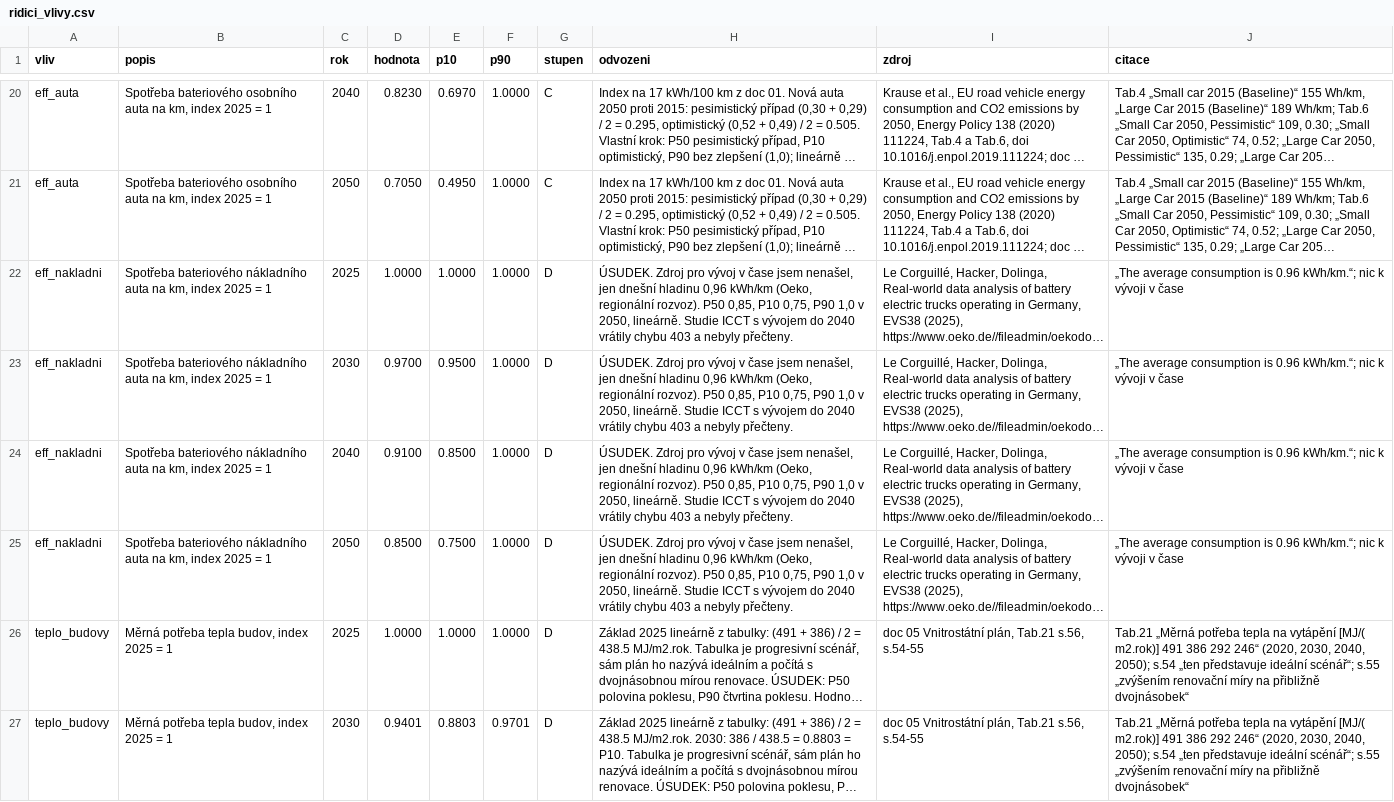
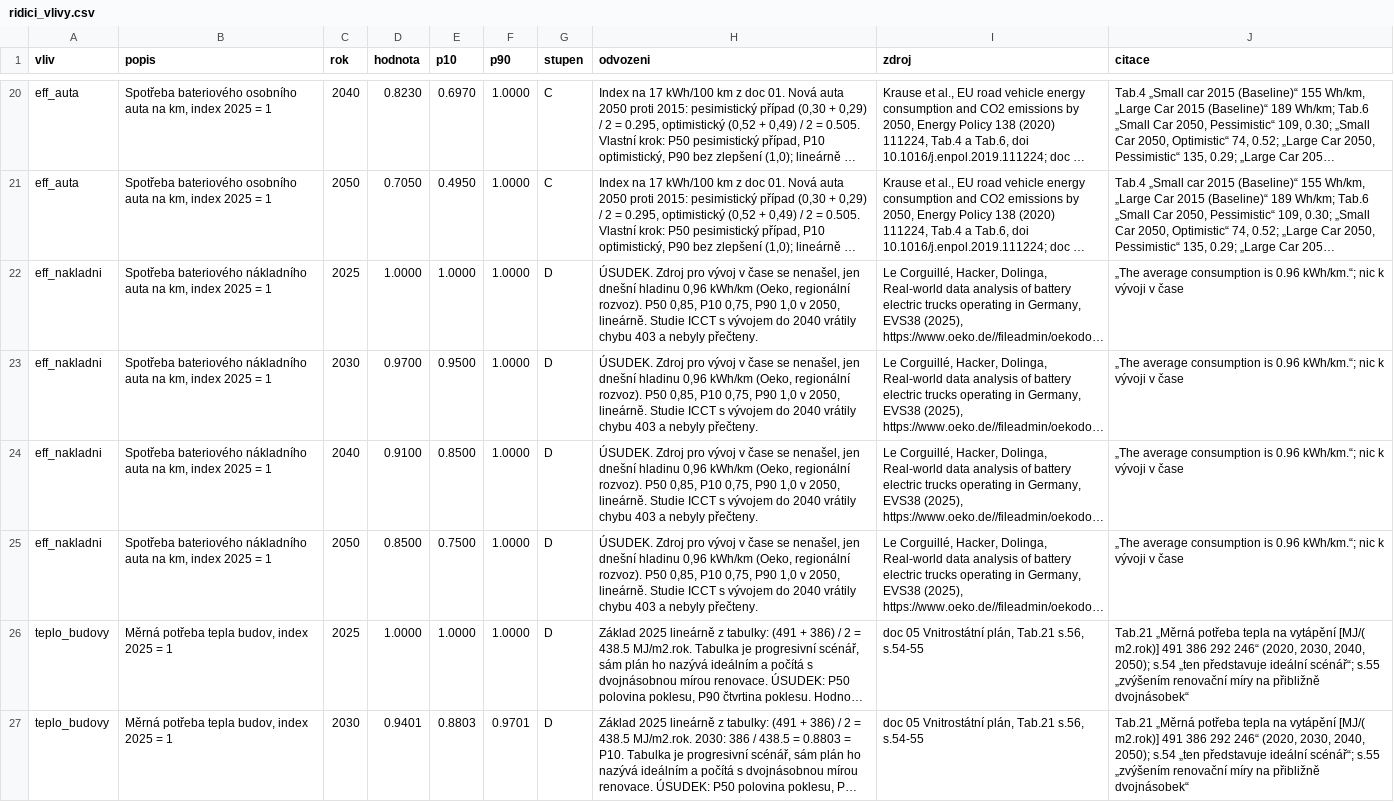
Before and after one commit to DavidMojzisek/energy-msk-refresh, a CSV file: ridici_vlivy.csv, drawn as a sheet; only a part is shown, gaps mark what is left out; long unchanged cells end in …; the diff names each change by its address in the sheet, - before the commit and + after, or states it on an @@ line.

```diff
--- a/ridici_vlivy.csv
+++ b/ridici_vlivy.csv
-H22:H25 (odvozeni): …v čase jsem nenašel, jen…
+H22:H25 (odvozeni): …v čase se nenašel, jen…
```
Also changed, not shown: polozky_popis.csv, sezonni_kontrola.csv, 26 other files.
